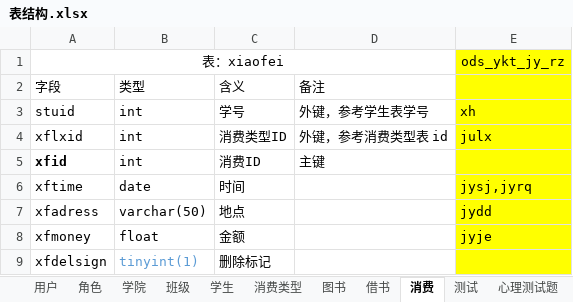
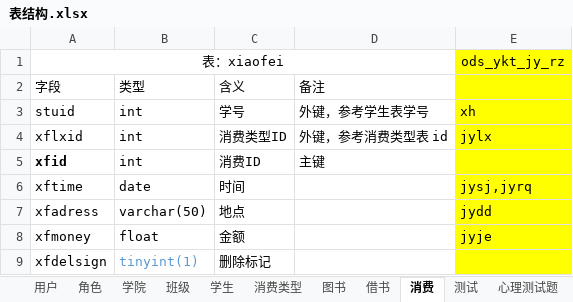
Before and after one commit to yuanchuanhui/Education-System, an Excel workbook: src/main/resources/documents/表结构.xlsx, sheet 消费, drawn as a sheet; values as stored, in another font and other column widths than the file's, no borders; the diff names each change by its address in the sheet, - before the commit and + after, or states it on an @@ line.

```diff
--- a/src/main/resources/documents/表结构.xlsx (sheet 消费)
+++ b/src/main/resources/documents/表结构.xlsx (sheet 消费)
-E4: julx
+E4: jylx
```
Also changed, not shown: sheet 借书, sheet 学生, sheet 图书, sheet 消费类型, 1 other file.
